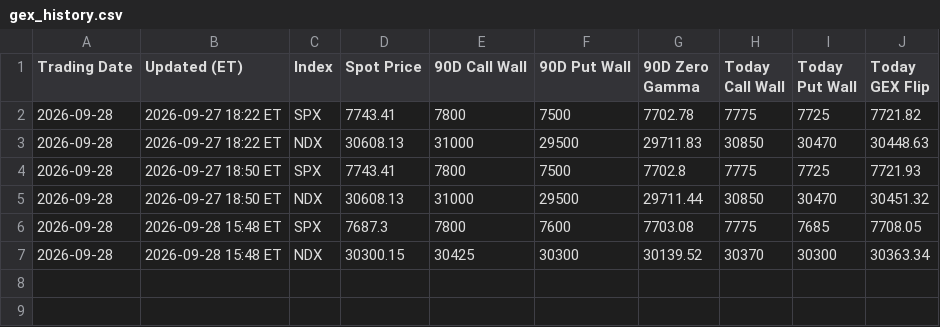
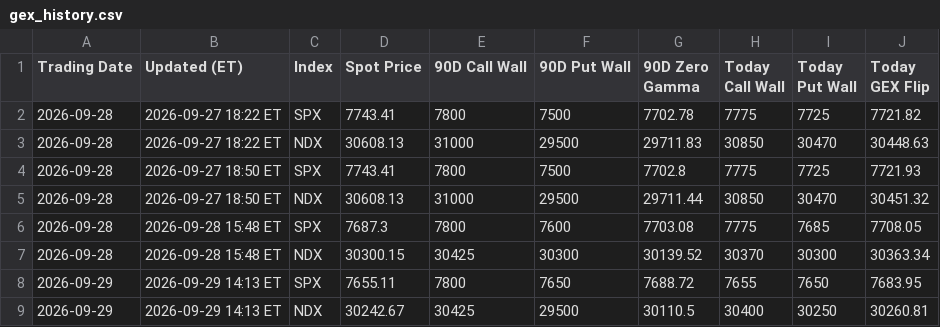
Before and after one commit to MaxMaseratii/gamma-levels, a CSV file: docs/gex_history.csv, drawn as a sheet; the diff names each change by its address in the sheet, - before the commit and + after, or states it on an @@ line.

Commit message:
Gamma levels 2026-09-29

```diff
--- a/docs/gex_history.csv
+++ b/docs/gex_history.csv
+row 8: 2026-09-29 | 2026-09-29 14:13 ET | SPX | 7655.11 | 7800 | 7650 | 7688.72 | 7655 | 7650 | 7683.95
+row 9: 2026-09-29 | 2026-09-29 14:13 ET | NDX | 30242.67 | 30425 | 29500 | 30110.5 | 30400 | 30250 | 30260.81
```
Also changed, not shown: docs/latest_ES_90D_strike_detail.csv, docs/latest_NQ_90D_strike_detail.csv, 4 other files.
